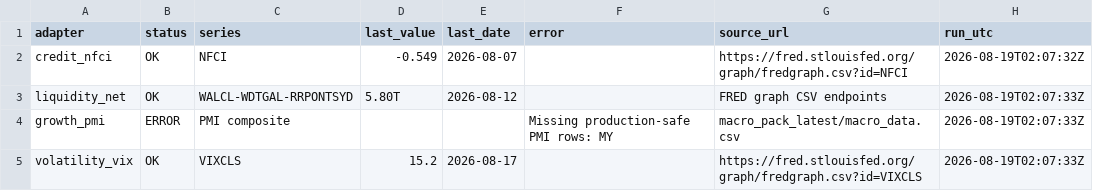
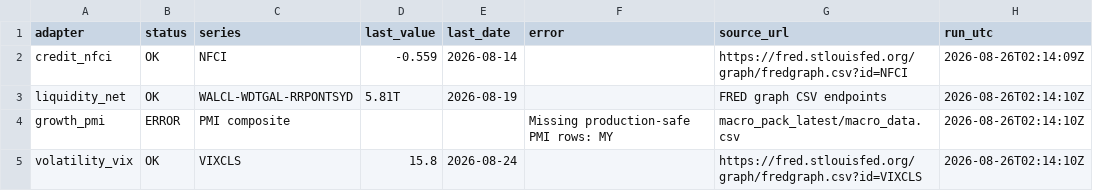
Before and after one commit to phankf-star/sg-tactical-wealth-allocator, a CSV file: macro_pack_latest/global_macro_regime_diagnostics.csv, drawn as a sheet.

```diff
--- a/macro_pack_latest/global_macro_regime_diagnostics.csv
+++ b/macro_pack_latest/global_macro_regime_diagnostics.csv
@@ -1,5 +1,5 @@
 adapter,status,series,last_value,last_date,error,source_url,run_utc
-credit_nfci,OK,NFCI,-0.549,2026-08-07,,https://fred.stlouisfed.org/graph/fredgraph.csv?id=NFCI,2026-08-19T02:07:32Z
-liquidity_net,OK,WALCL-WDTGAL-RRPONTSYD,5.80T,2026-08-12,,FRED graph CSV endpoints,2026-08-19T02:07:33Z
-growth_pmi,ERROR,PMI composite,,,Missing production-safe PMI rows: MY,macro_pack_latest/macro_data.csv,2026-08-19T02:07:33Z
-volatility_vix,OK,VIXCLS,15.2,2026-08-17,,https://fred.stlouisfed.org/graph/fredgraph.csv?id=VIXCLS,2026-08-19T02:07:33Z
+credit_nfci,OK,NFCI,-0.559,2026-08-14,,https://fred.stlouisfed.org/graph/fredgraph.csv?id=NFCI,2026-08-26T02:14:09Z
+liquidity_net,OK,WALCL-WDTGAL-RRPONTSYD,5.81T,2026-08-19,,FRED graph CSV endpoints,2026-08-26T02:14:10Z
+growth_pmi,ERROR,PMI composite,,,Missing production-safe PMI rows: MY,macro_pack_latest/macro_data.csv,2026-08-26T02:14:10Z
+volatility_vix,OK,VIXCLS,15.8,2026-08-24,,https://fred.stlouisfed.org/graph/fredgraph.csv?id=VIXCLS,2026-08-26T02:14:10Z
```
Also changed, not shown: macro_pack_latest/global_macro_regime_latest.csv.
